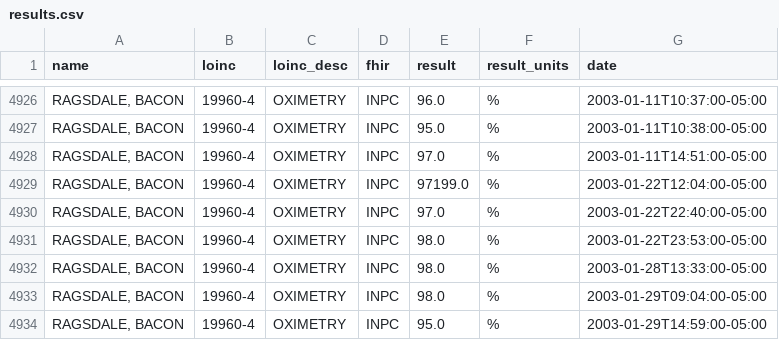
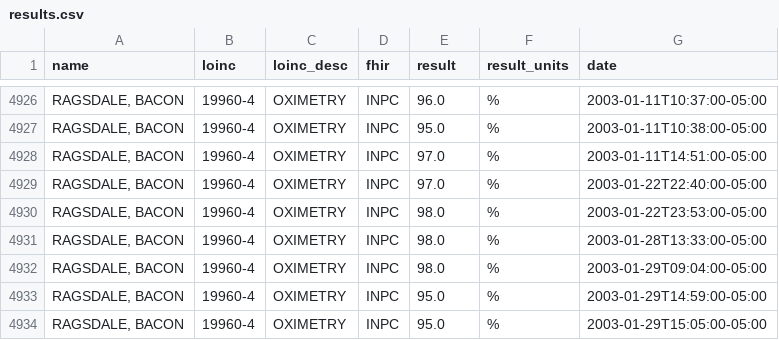
Before and after one commit to IndyActuaries/epic-fhir, a CSV file: data/results.csv, drawn as a sheet; only a part is shown, gaps mark what is left out; the shorter side is filled out with more unchanged rows.

Commit message:
Deleted outlying lab
Do this because it's obviously the correct way to deal with outliers

```diff
--- a/data/results.csv
+++ b/data/results.csv
@@ -4928,3 +4928,2 @@ name,loinc,loinc_desc,fhir,result,result_units,date
 "RAGSDALE, BACON",19960-4,OXIMETRY,INPC,97.0,%,2003-01-11T14:51:00-05:00
-"RAGSDALE, BACON",19960-4,OXIMETRY,INPC,97199.0,%,2003-01-22T12:04:00-05:00
 "RAGSDALE, BACON",19960-4,OXIMETRY,INPC,97.0,%,2003-01-22T22:40:00-05:00
```
